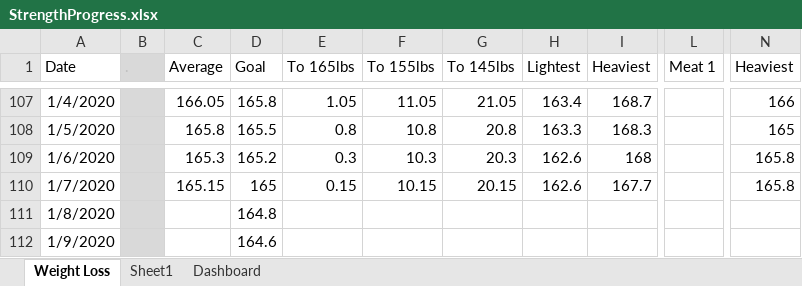
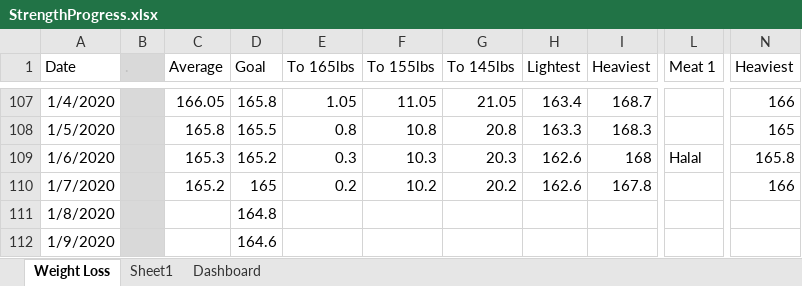
Before and after one commit to AzuResolute/ExcelRepo, an Excel workbook: StrengthProgress.xlsx, sheet Weight Loss, drawn as a sheet; only a part is shown, gaps mark what is left out; values as stored, in another font and other column widths than the file's, no borders; the diff names each change by its address in the sheet, - before the commit and + after, or states it on an @@ line.

```diff
--- a/StrengthProgress.xlsx (sheet Weight Loss)
+++ b/StrengthProgress.xlsx (sheet Weight Loss)
-L109 (Meat 1): (empty)
+L109 (Meat 1): Halal
-C110 (Average): 165.15
+C110 (Average): 165.2
-E110 (To 165lbs): 0.15
+E110 (To 165lbs): 0.2
-F110 (To 155lbs): 10.15
+F110 (To 155lbs): 10.2
-G110 (To 145lbs): 20.15
+G110 (To 145lbs): 20.2
-I110 (Heaviest): 167.7
+I110 (Heaviest): 167.8
-N110 (Heaviest): 165.8
+N110 (Heaviest): 166
```
Also changed, not shown: charts or pictures, 1 other file.
